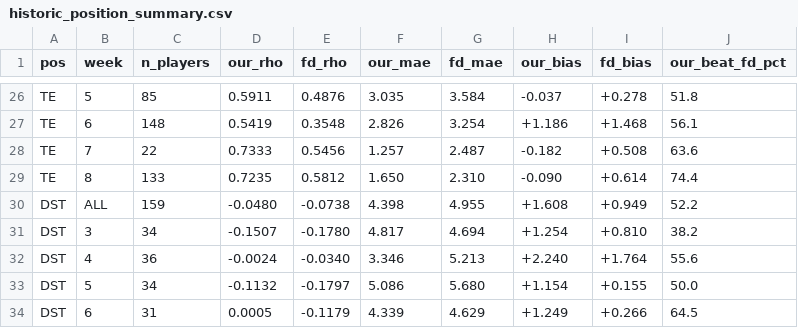
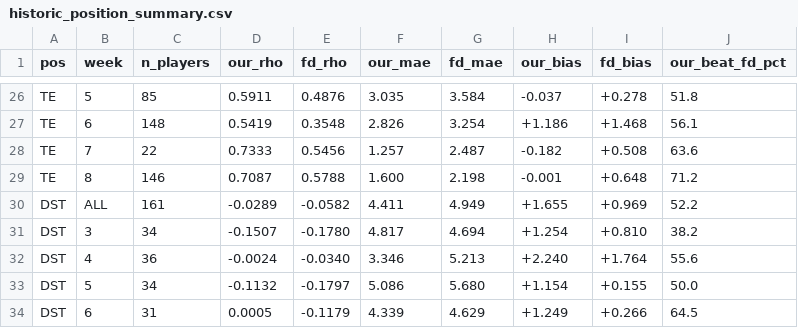
Before and after one commit to wtsarnow/fd-player-board, a CSV file: data/historic_position_summary.csv, drawn as a sheet; only a part is shown, gaps mark what is left out; removed rows and columns are numbered as before the commit, all else as after; the diff covers the shown part only; the diff names each change by its address in the sheet, - before the commit and + after, or states it on an @@ line.

```diff
--- a/data/historic_position_summary.csv
+++ b/data/historic_position_summary.csv
-row 29: TE | 8 | 133 | 0.7235 | 0.5812 | 1.650 | 2.310 | -0.090 | +0.614 | 74.4
-row 30: DST | ALL | 159 | -0.0480 | -0.0738 | 4.398 | 4.955 | +1.608 | +0.949 | 52.2
+row 29: TE | 8 | 146 | 0.7087 | 0.5788 | 1.600 | 2.198 | -0.001 | +0.648 | 71.2
+row 30: DST | ALL | 161 | -0.0289 | -0.0582 | 4.411 | 4.949 | +1.655 | +0.969 | 52.2
```
Also changed, not shown: 8 added rows and 8 removed rows elsewhere in this file, data/historic_player_projections.csv, data/historic_weekly_summary.csv, 1 other file.
